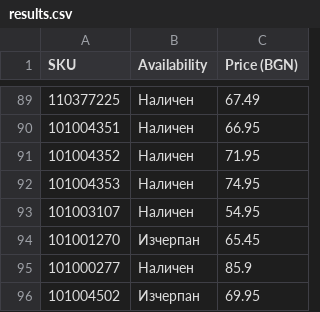
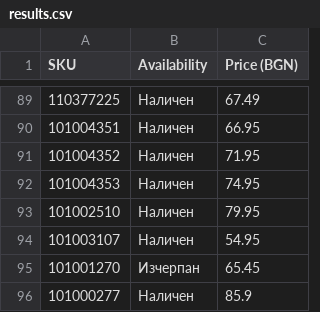
Before and after one commit to vladi1199/ribarcheto, a CSV file: results.csv, drawn as a sheet; only a part is shown, gaps mark what is left out; the shorter side is filled out with more unchanged rows; the diff names each change by its address in the sheet, - before the commit and + after, or states it on an @@ line.

```diff
--- a/results.csv
+++ b/results.csv
+row 93: 101002510 | Наличен | 79.95
```
Also changed, not shown: not_found_skus.csv, 1 other file.
